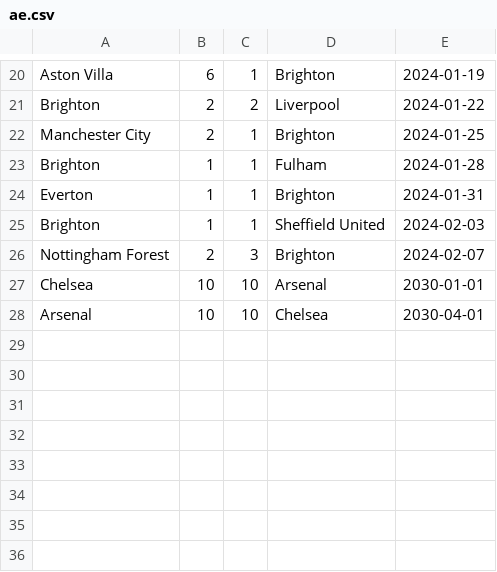
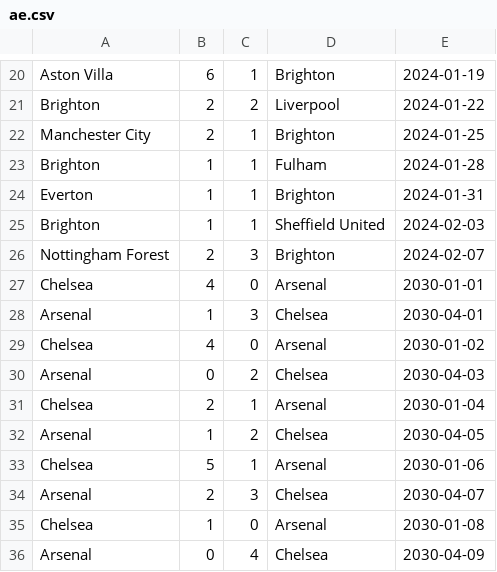
Before and after one commit to Petar2518/Result-Prediction, a CSV file: ae.csv, drawn as a sheet; only a part is shown, gaps mark what is left out.

```diff
--- a/ae.csv
+++ b/ae.csv
@@ -26,3 +26,11 @@ Brighton,1,1,Sheffield United,2024-02-03
 Nottingham Forest,2,3,Brighton,2024-02-07
-Chelsea,10,10,Arsenal,2030-01-01
-Arsenal,10,10,Chelsea,2030-04-01
+Chelsea,4,0,Arsenal,2030-01-01
+Arsenal,1,3,Chelsea,2030-04-01
+Chelsea,4,0,Arsenal,2030-01-02
+Arsenal,0,2,Chelsea,2030-04-03
+Chelsea,2,1,Arsenal,2030-01-04
+Arsenal,1,2,Chelsea,2030-04-05
+Chelsea,5,1,Arsenal,2030-01-06
+Arsenal,2,3,Chelsea,2030-04-07
+Chelsea,1,0,Arsenal,2030-01-08
+Arsenal,0,4,Chelsea,2030-04-09
```
Also changed, not shown: 1 other file.
